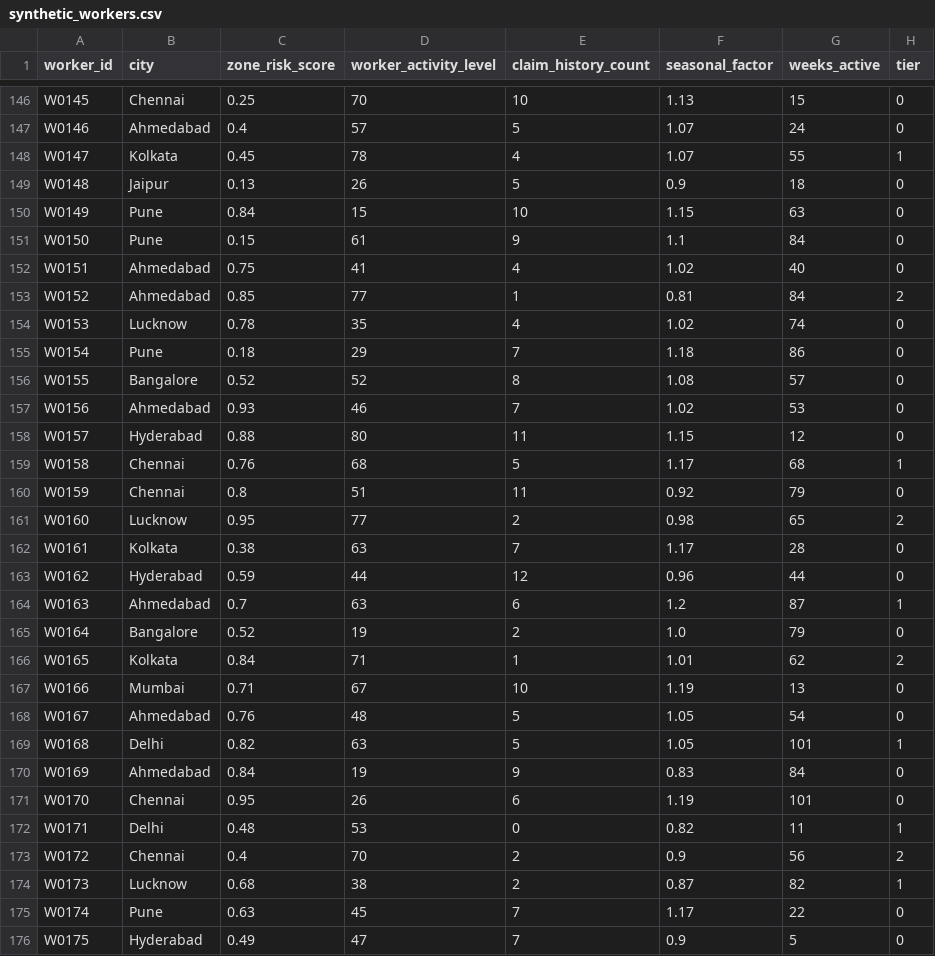
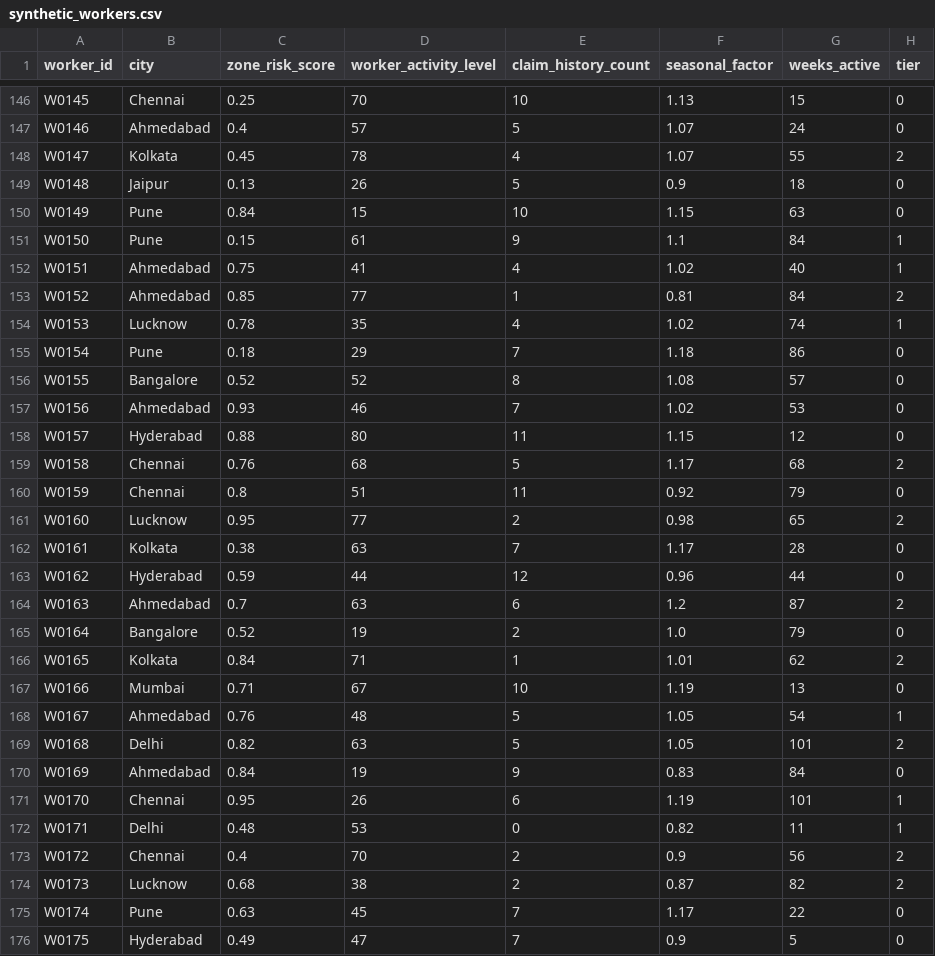
Before and after one commit to AGENT47MARINE/ZeroRukawat, a CSV file: ai/data/synthetic_workers.csv, drawn as a sheet; only a part is shown, gaps mark what is left out; the diff covers the shown part only.

```diff
--- a/ai/data/synthetic_workers.csv
+++ b/ai/data/synthetic_workers.csv
@@ -147,9 +147,9 @@ W0145,Chennai,0.25,70,10,1.13,15,0
 W0146,Ahmedabad,0.4,57,5,1.07,24,0
-W0147,Kolkata,0.45,78,4,1.07,55,1
+W0147,Kolkata,0.45,78,4,1.07,55,2
 W0148,Jaipur,0.13,26,5,0.9,18,0
 W0149,Pune,0.84,15,10,1.15,63,0
-W0150,Pune,0.15,61,9,1.1,84,0
-W0151,Ahmedabad,0.75,41,4,1.02,40,0
+W0150,Pune,0.15,61,9,1.1,84,1
+W0151,Ahmedabad,0.75,41,4,1.02,40,1
 W0152,Ahmedabad,0.85,77,1,0.81,84,2
-W0153,Lucknow,0.78,35,4,1.02,74,0
+W0153,Lucknow,0.78,35,4,1.02,74,1
 W0154,Pune,0.18,29,7,1.18,86,0
@@ -158,3 +158,3 @@ W0156,Ahmedabad,0.93,46,7,1.02,53,0
 W0157,Hyderabad,0.88,80,11,1.15,12,0
-W0158,Chennai,0.76,68,5,1.17,68,1
+W0158,Chennai,0.76,68,5,1.17,68,2
 W0159,Chennai,0.8,51,11,0.92,79,0
@@ -163,3 +163,3 @@ W0161,Kolkata,0.38,63,7,1.17,28,0
 W0162,Hyderabad,0.59,44,12,0.96,44,0
-W0163,Ahmedabad,0.7,63,6,1.2,87,1
+W0163,Ahmedabad,0.7,63,6,1.2,87,2
 W0164,Bangalore,0.52,19,2,1.0,79,0
@@ -167,9 +167,9 @@ W0165,Kolkata,0.84,71,1,1.01,62,2
 W0166,Mumbai,0.71,67,10,1.19,13,0
-W0167,Ahmedabad,0.76,48,5,1.05,54,0
-W0168,Delhi,0.82,63,5,1.05,101,1
+W0167,Ahmedabad,0.76,48,5,1.05,54,1
+W0168,Delhi,0.82,63,5,1.05,101,2
 W0169,Ahmedabad,0.84,19,9,0.83,84,0
-W0170,Chennai,0.95,26,6,1.19,101,0
+W0170,Chennai,0.95,26,6,1.19,101,1
 W0171,Delhi,0.48,53,0,0.82,11,1
 W0172,Chennai,0.4,70,2,0.9,56,2
-W0173,Lucknow,0.68,38,2,0.87,82,1
+W0173,Lucknow,0.68,38,2,0.87,82,2
 W0174,Pune,0.63,45,7,1.17,22,0
```
Also changed, not shown: 50 edited cells elsewhere in this file, ai/data/synthetic_batch_history.csv, 15 other files.
